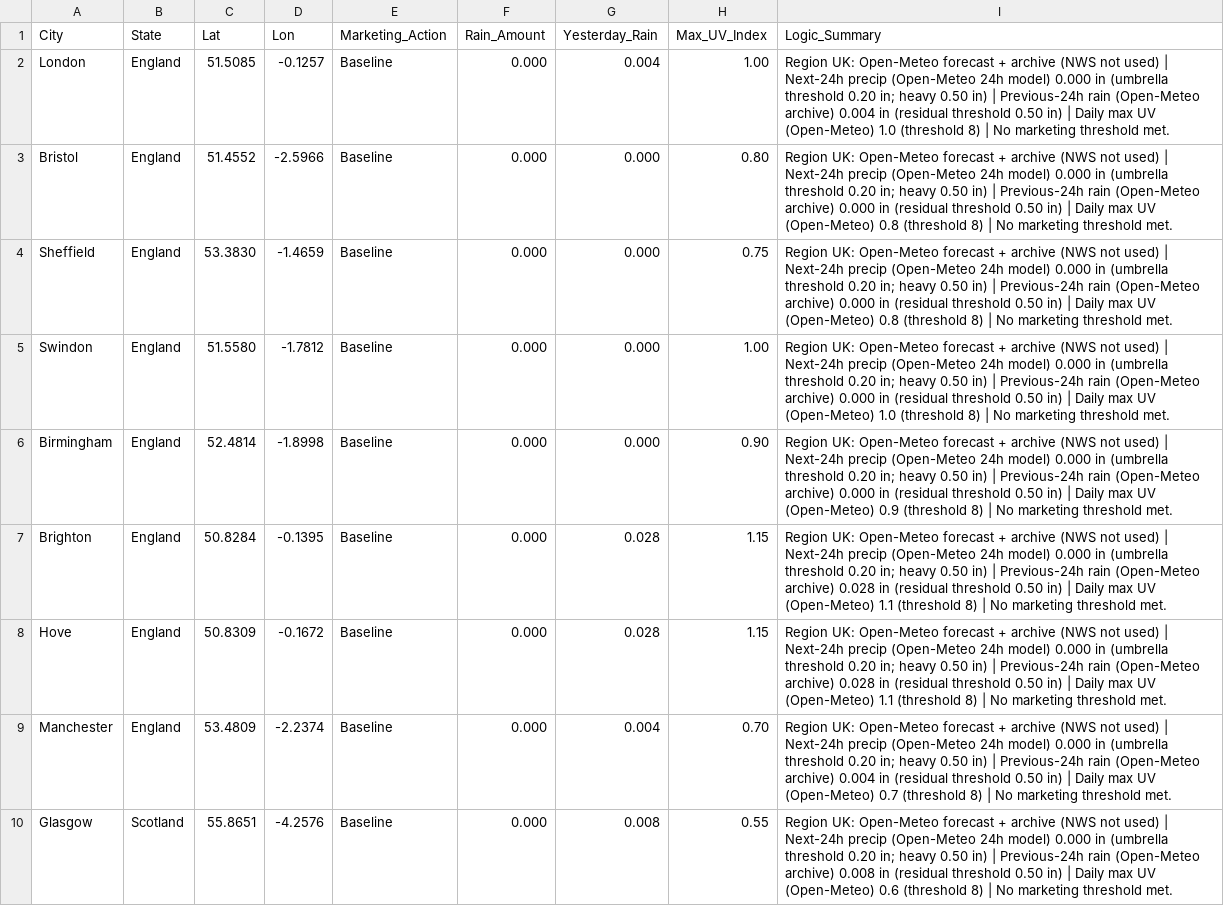
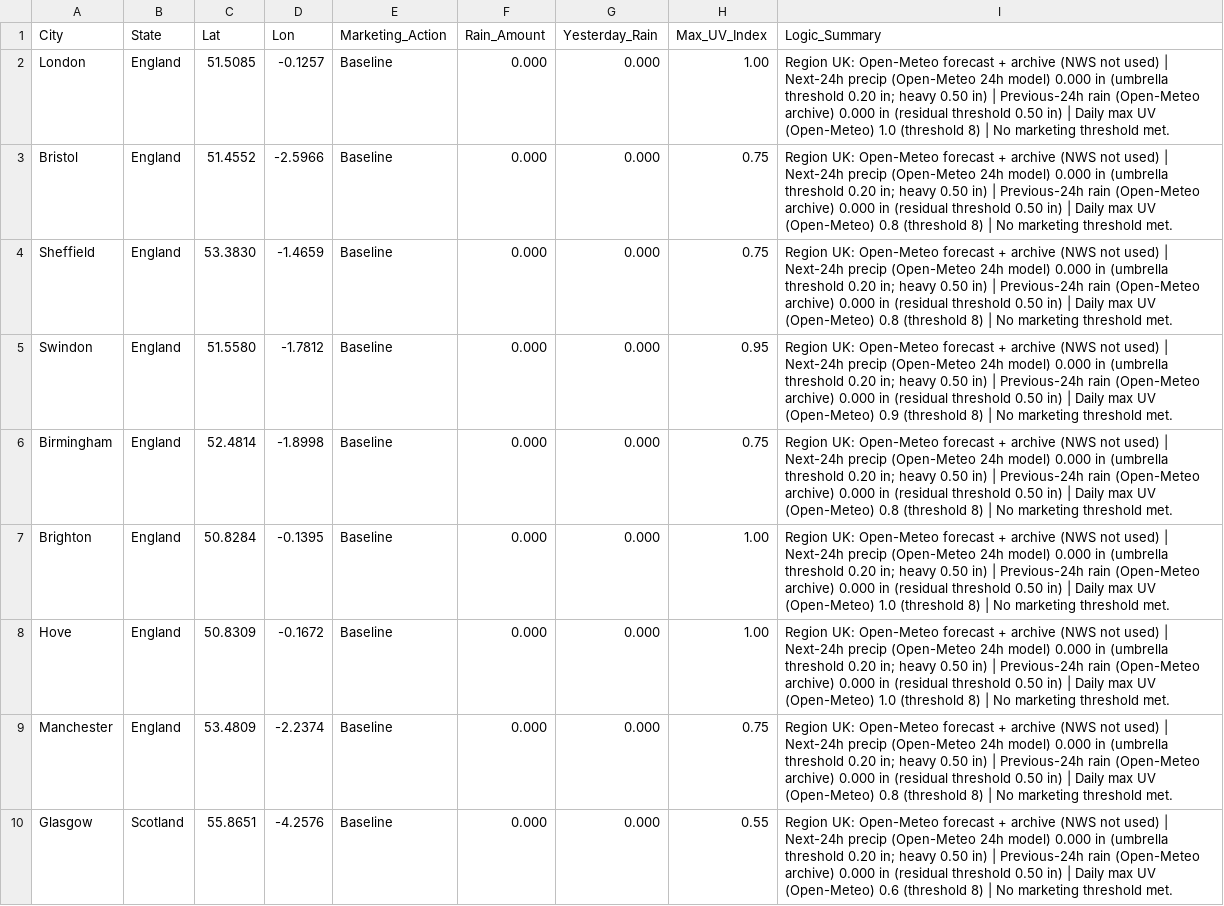
Before and after one commit to WeathermanInc/marketing-weather-engine, a CSV file: marketing_weather_report_uk.csv, drawn as a sheet; only a part is shown; the diff covers the shown part only; the diff names each change by its address in the sheet, - before the commit and + after, or states it on an @@ line.

```diff
--- a/marketing_weather_report_uk.csv
+++ b/marketing_weather_report_uk.csv
-G2 (Yesterday_Rain): 0.004
+G2 (Yesterday_Rain): 0.000
-I2 (Logic_Summary): …(Open-Meteo archive) 0.004 in (residual…
+I2 (Logic_Summary): …(Open-Meteo archive) 0.000 in (residual…
-H3 (Max_UV_Index): 0.80
+H3 (Max_UV_Index): 0.75
-H5 (Max_UV_Index): 1.00
+H5 (Max_UV_Index): 0.95
-I5 (Logic_Summary): …UV (Open-Meteo) 1.0 (threshold 8)…
+I5 (Logic_Summary): …UV (Open-Meteo) 0.9 (threshold 8)…
-H6 (Max_UV_Index): 0.90
+H6 (Max_UV_Index): 0.75
-I6 (Logic_Summary): …UV (Open-Meteo) 0.9 (threshold 8)…
+I6 (Logic_Summary): …UV (Open-Meteo) 0.8 (threshold 8)…
-G7:G8 (Yesterday_Rain): 0.028
+G7:G8 (Yesterday_Rain): 0.000
-H7:H8 (Max_UV_Index): 1.15
+H7:H8 (Max_UV_Index): 1.00
-I7:I8 (Logic_Summary): …(Open-Meteo archive) 0.028 in (residual threshold 0.50 in) | Daily max UV (Open-Meteo) 1.1 (threshold 8)…
+I7:I8 (Logic_Summary): …(Open-Meteo archive) 0.000 in (residual threshold 0.50 in) | Daily max UV (Open-Meteo) 1.0 (threshold 8)…
-G9 (Yesterday_Rain): 0.004
+G9 (Yesterday_Rain): 0.000
-H9 (Max_UV_Index): 0.70
+H9 (Max_UV_Index): 0.75
-I9 (Logic_Summary): …(Open-Meteo archive) 0.004 in (residual threshold 0.50 in) | Daily max UV (Open-Meteo) 0.7 (threshold 8)…
+I9 (Logic_Summary): …(Open-Meteo archive) 0.000 in (residual threshold 0.50 in) | Daily max UV (Open-Meteo) 0.8 (threshold 8)…
-G10 (Yesterday_Rain): 0.008
+G10 (Yesterday_Rain): 0.000
-I10 (Logic_Summary): …(Open-Meteo archive) 0.008 in (residual…
+I10 (Logic_Summary): …(Open-Meteo archive) 0.000 in (residual…
```
Also changed, not shown: 51 edited cells elsewhere in this file, marketing_weather_report_can.csv, marketing_weather_report_us.csv.
